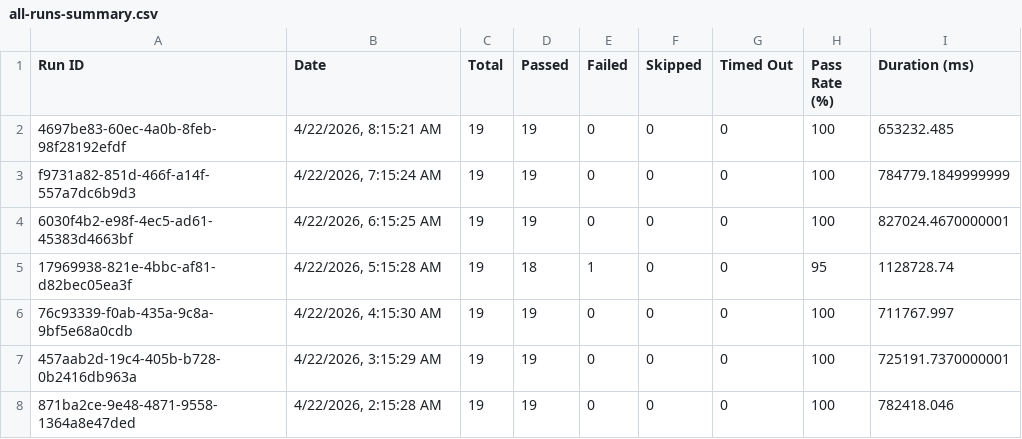
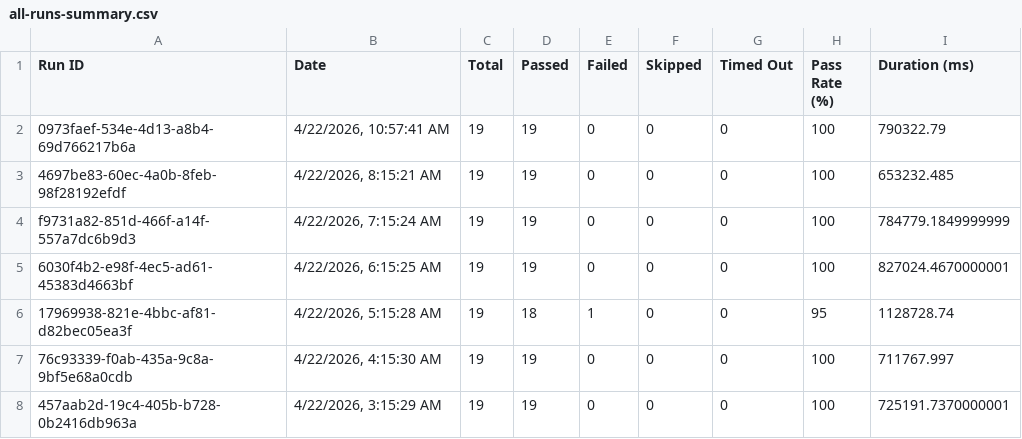
Before and after one commit to saira-uwc/asksam-automation-new, a CSV file: docs/exports/all-runs-summary.csv, drawn as a sheet; only a part is shown; the shorter side is filled out with more unchanged rows.

```diff
--- a/docs/exports/all-runs-summary.csv
+++ b/docs/exports/all-runs-summary.csv
@@ -1,2 +1,3 @@
 Run ID,Date,Total,Passed,Failed,Skipped,Timed Out,Pass Rate (%),Duration (ms)
+"0973faef-534e-4d13-a8b4-69d766217b6a","4/22/2026, 10:57:41 AM",19,19,0,0,0,100,790322.79
 "4697be83-60ec-4a0b-8feb-98f28192efdf","4/22/2026, 8:15:21 AM",19,19,0,0,0,100,653232.485
```
Also changed, not shown: docs/exports/current-run.csv, 3 other files.
